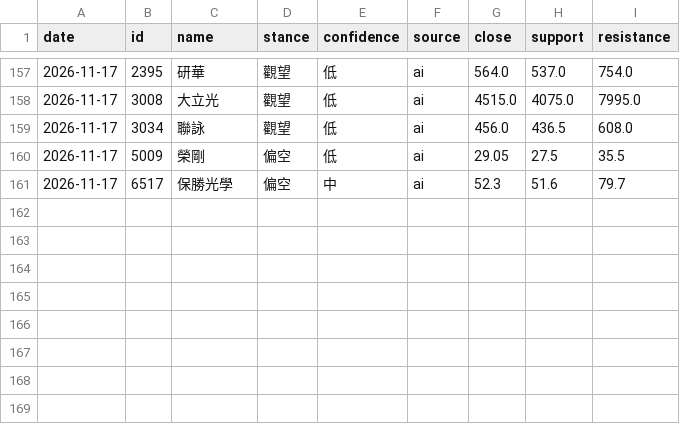
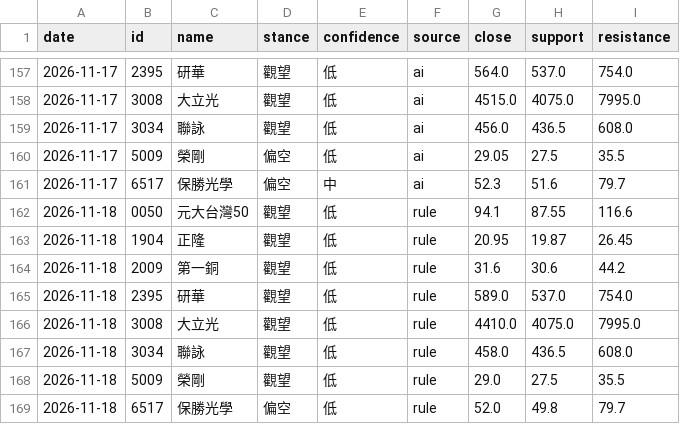
Before and after one commit to 77RockShih/stock-brief, a CSV file: data/advice_history.csv, drawn as a sheet; only a part is shown, gaps mark what is left out; the diff names each change by its address in the sheet, - before the commit and + after, or states it on an @@ line.

```diff
--- a/data/advice_history.csv
+++ b/data/advice_history.csv
+row 162: 2026-11-18 | 0050 | 元大台灣50 | 觀望 | 低 | rule | 94.1 | 87.55 | 116.6
+row 163: 2026-11-18 | 1904 | 正隆 | 觀望 | 低 | rule | 20.95 | 19.87 | 26.45
+row 164: 2026-11-18 | 2009 | 第一銅 | 觀望 | 低 | rule | 31.6 | 30.6 | 44.2
+row 165: 2026-11-18 | 2395 | 研華 | 觀望 | 低 | rule | 589.0 | 537.0 | 754.0
+row 166: 2026-11-18 | 3008 | 大立光 | 觀望 | 低 | rule | 4410.0 | 4075.0 | 7995.0
+row 167: 2026-11-18 | 3034 | 聯詠 | 觀望 | 低 | rule | 458.0 | 436.5 | 608.0
+row 168: 2026-11-18 | 5009 | 榮剛 | 觀望 | 低 | rule | 29.0 | 27.5 | 35.5
+row 169: 2026-11-18 | 6517 | 保勝光學 | 偏空 | 低 | rule | 52.0 | 49.8 | 79.7
```
Also changed, not shown: 1 other file.
